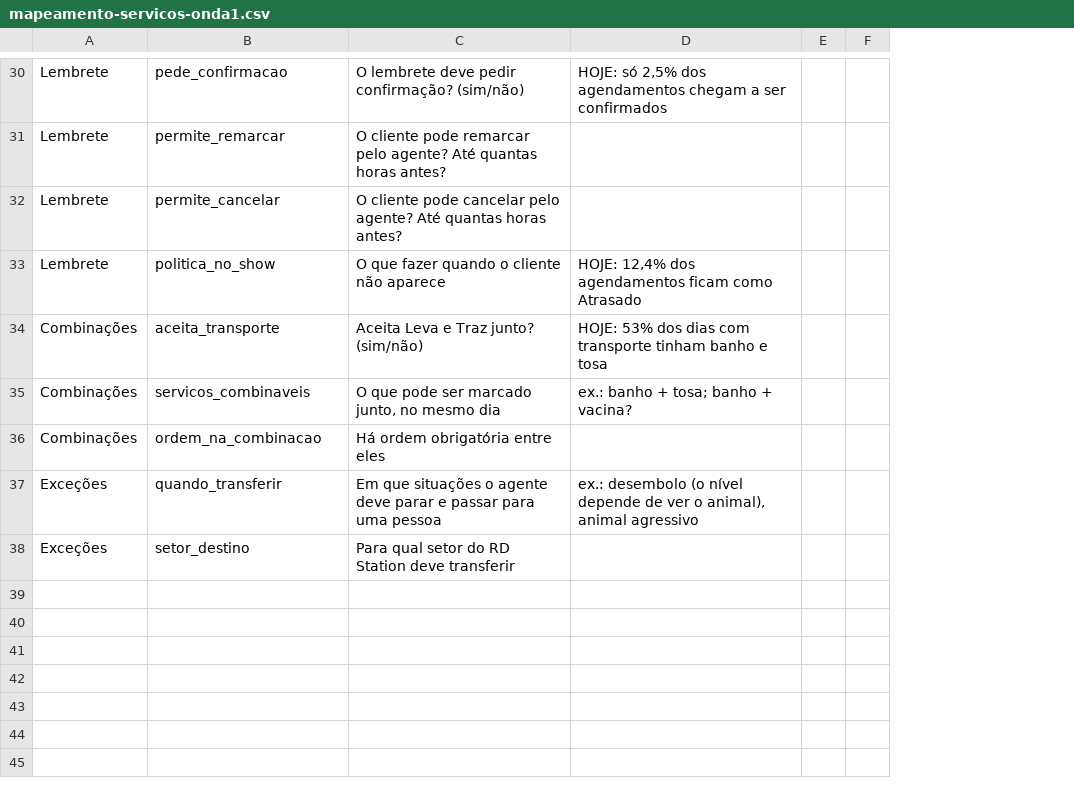
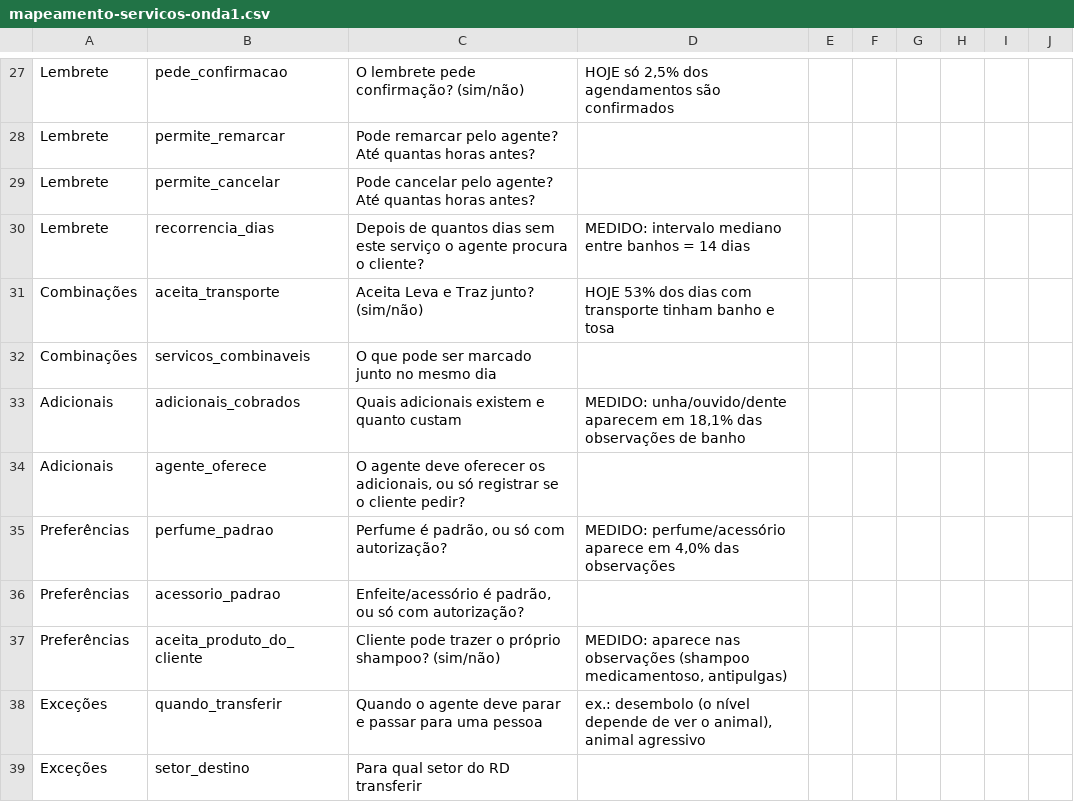
Before and after one commit to thiagobicalho/nouvet-atendimento, a CSV file: _bmad-output/planning-artifacts/acompanhamento-nouvet/pacote-2026-09-17/mapeamento-servicos-onda1.csv, drawn as a sheet; only a part is shown, gaps mark what is left out; removed rows and columns are numbered as before the commit, all else as after; the diff covers the shown part only; the diff names each change by its address in the sheet, - before the commit and + after, or states it on an @@ line.

```diff
--- a/_bmad-output/planning-artifacts/acompanhamento-nouvet/pacote-2026-09-17/mapeamento-servicos-onda1.csv
+++ b/_bmad-output/planning-artifacts/acompanhamento-nouvet/pacote-2026-09-17/mapeamento-servicos-onda1.csv
-column C, rows 30-32: O lembrete deve pedir confirmação? (sim/não) | O cliente pode remarcar pelo agente? Até quantas horas antes? | O cliente pode cancelar pelo agente? Até quantas horas antes?; rows 34-35: Aceita Leva e Traz junto? (sim/não) | O que pode ser marcado junto, no mesmo dia; rows 37-38: Em que situações o agente deve parar e passar para uma pessoa | Para qual setor do RD Station deve transferir
+column C, rows 27-29: O lembrete pede confirmação? (sim/não) | Pode remarcar pelo agente? Até quantas horas antes? | Pode cancelar pelo agente? Até quantas horas antes?; rows 31-32: Aceita Leva e Traz junto? (sim/não) | O que pode ser marcado junto no mesmo dia; rows 38-39: Quando o agente deve parar e passar para uma pessoa | Para qual setor do RD transferir
-column E, empty
-column F, empty
+column E, empty
+column F, empty
+column G, empty
+column H, empty
+column I, empty
+column J, empty
-D27: HOJE: só 2,5% dos agendamentos chegam a ser confirmados
+D27: HOJE só 2,5% dos agendamentos são confirmados
-row 33: Lembrete | politica_no_show | O que fazer quando o cliente não aparece | HOJE: 12,4% dos agendamentos ficam como Atrasado
+row 30: Lembrete | recorrencia_dias | Depois de quantos dias sem este serviço o agente procura o cliente? | MEDIDO: intervalo mediano entre banhos = 14 dias
-D31: HOJE: 53% dos…
+D31: HOJE 53% dos…
-D32: ex.: banho + tosa; banho + vacina?
+D32: (empty)
-row 36: Combinações | ordem_na_combinacao | Há ordem obrigatória entre eles
+row 33: Adicionais | adicionais_cobrados | Quais adicionais existem e quanto custam | MEDIDO: unha/ouvido/dente aparecem em 18,1% das observações de banho
+row 34: Adicionais | agente_oferece | O agente deve oferecer os adicionais, ou só registrar se o cliente pedir?
+row 35: Preferências | perfume_padrao | Perfume é padrão, ou só com autorização? | MEDIDO: perfume/acessório aparece em 4,0% das observações
+row 36: Preferências | acessorio_padrao | Enfeite/acessório é padrão, ou só com autorização?
+row 37: Preferências | aceita_produto_do_cliente | Cliente pode trazer o próprio shampoo? (sim/não) | MEDIDO: aparece nas observações (shampoo medicamentoso, antipulgas)
```
Also changed, not shown: 3 removed rows and 12 edited cells elsewhere in this file, 7 other files.
